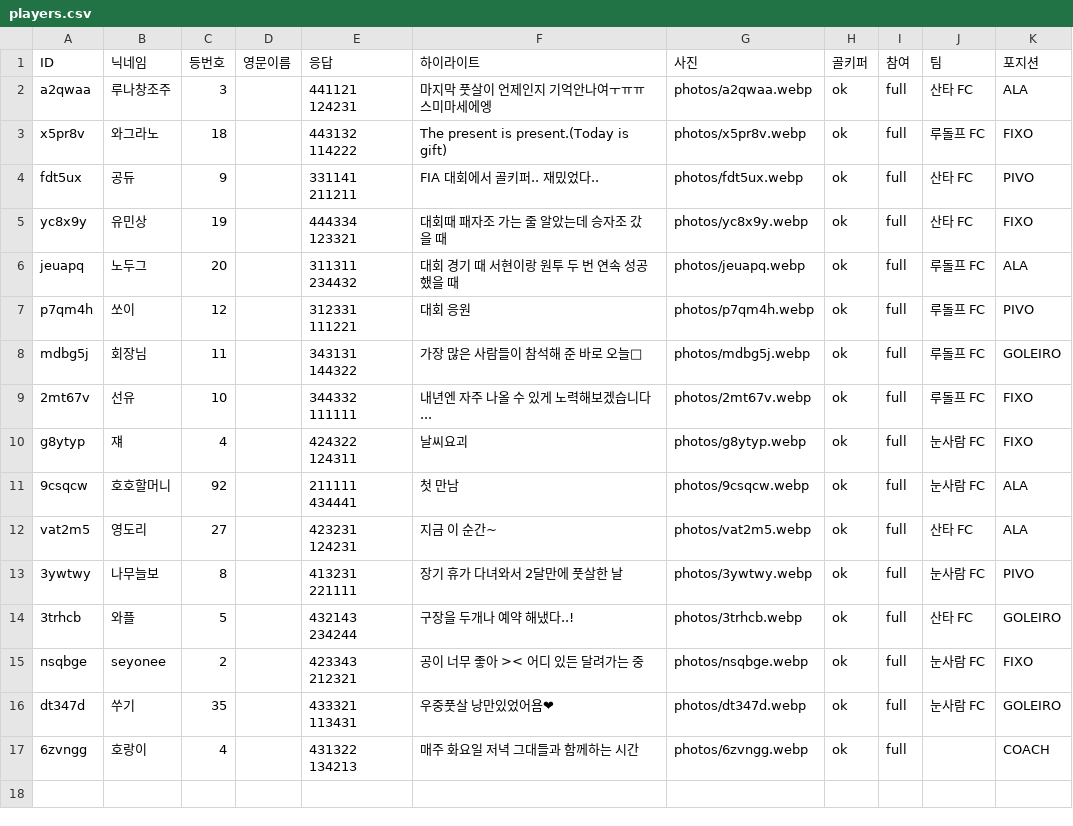
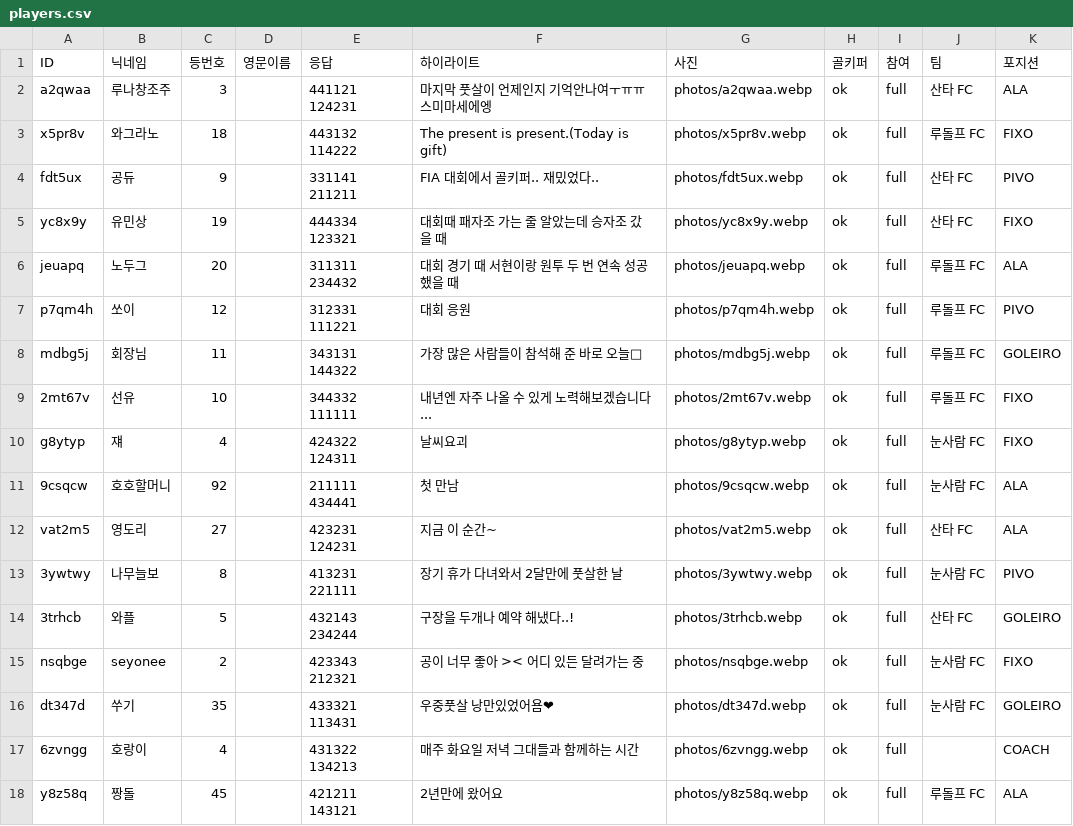
Before and after one commit to kimseyun314/2026-skliker-moblie, a CSV file: data/players.csv, drawn as a sheet; the diff names each change by its address in the sheet, - before the commit and + after, or states it on an @@ line.

```diff
--- a/data/players.csv
+++ b/data/players.csv
+row 18: y8z58q | 짱돌 | 45 |  | 421211 143121 | 2년만에 왔어요 | photos/y8z58q.webp | ok | full | 루돌프 FC | ALA
```
Also changed, not shown: 12 other files.
